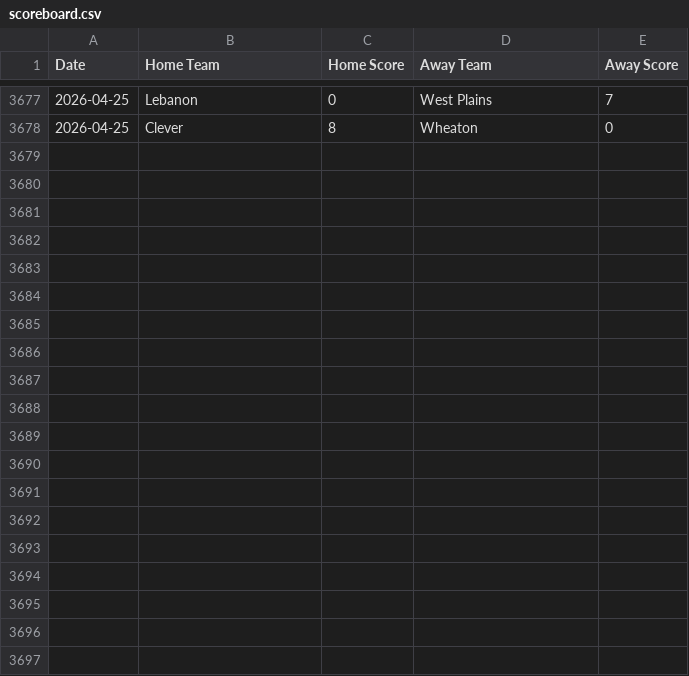
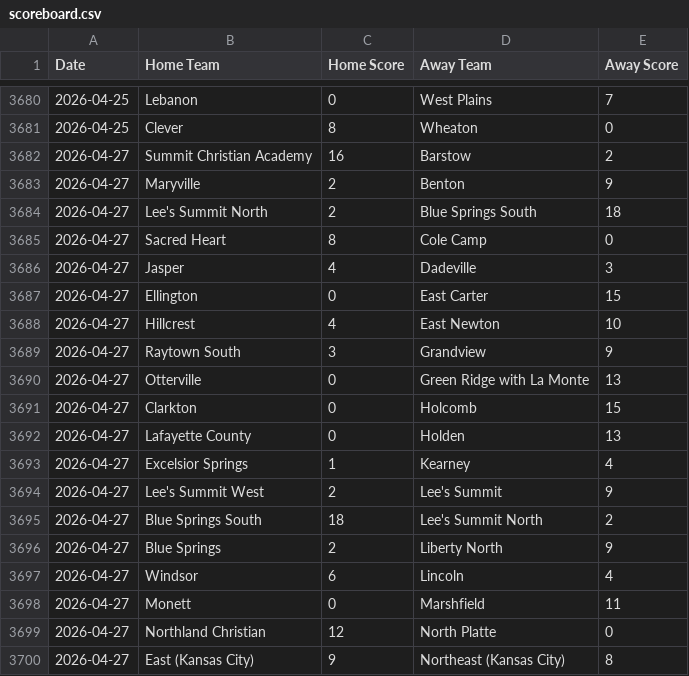
Before and after one commit to AllMOSports/baseball-ratings, a CSV file: scoreboard.csv, drawn as a sheet; only a part is shown, gaps mark what is left out; the diff covers the shown part only; the diff names each change by its address in the sheet, - before the commit and + after, or states it on an @@ line.

```diff
--- a/scoreboard.csv
+++ b/scoreboard.csv
+row 3682: 2026-04-27 | Summit Christian Academy | 16 | Barstow | 2
+row 3683: 2026-04-27 | Maryville | 2 | Benton | 9
+row 3684: 2026-04-27 | Lee's Summit North | 2 | Blue Springs South | 18
+row 3685: 2026-04-27 | Sacred Heart | 8 | Cole Camp | 0
+row 3686: 2026-04-27 | Jasper | 4 | Dadeville | 3
+row 3687: 2026-04-27 | Ellington | 0 | East Carter | 15
+row 3688: 2026-04-27 | Hillcrest | 4 | East Newton | 10
+row 3689: 2026-04-27 | Raytown South | 3 | Grandview | 9
+row 3690: 2026-04-27 | Otterville | 0 | Green Ridge with La Monte | 13
+row 3691: 2026-04-27 | Clarkton | 0 | Holcomb | 15
+row 3692: 2026-04-27 | Lafayette County | 0 | Holden | 13
+row 3693: 2026-04-27 | Excelsior Springs | 1 | Kearney | 4
+row 3694: 2026-04-27 | Lee's Summit West | 2 | Lee's Summit | 9
+row 3695: 2026-04-27 | Blue Springs South | 18 | Lee's Summit North | 2
+row 3696: 2026-04-27 | Blue Springs | 2 | Liberty North | 9
+row 3697: 2026-04-27 | Windsor | 6 | Lincoln | 4
+row 3698: 2026-04-27 | Monett | 0 | Marshfield | 11
+row 3699: 2026-04-27 | Northland Christian | 12 | North Platte | 0
+row 3700: 2026-04-27 | East (Kansas City) | 9 | Northeast (Kansas City) | 8
```
Also changed, not shown: 17 added rows elsewhere in this file, 7 other files.
